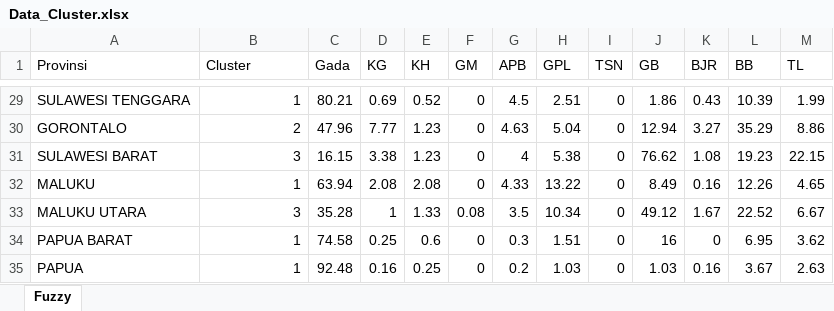
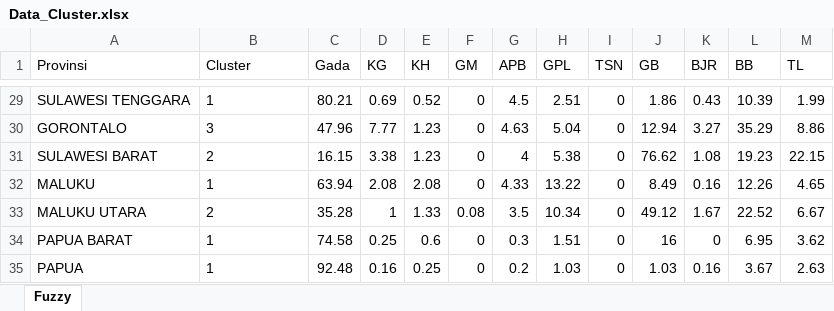
Before and after one commit to Zen-Rofiqy/STA1381-PSD, an Excel workbook: Tugas/Tugas Akhir/Data_Cluster.xlsx, sheet Fuzzy, drawn as a sheet; only a part is shown, gaps mark what is left out; values as stored, in another font and other column widths than the file's, no borders; the diff covers the shown part only; the diff names each change by its address in the sheet, - before the commit and + after, or states it on an @@ line.

```diff
--- a/Tugas/Tugas Akhir/Data_Cluster.xlsx (sheet Fuzzy)
+++ b/Tugas/Tugas Akhir/Data_Cluster.xlsx (sheet Fuzzy)
-B29 alignment: right
+B29 alignment: left
-B30 (Cluster): 2
+B30 (Cluster): 3
-B31 (Cluster): 3
+B31 (Cluster): 2
-B32 alignment: right
+B32 alignment: left
-B33 (Cluster): 3
+B33 (Cluster): 2
-B34:B35 alignment: right
+B34:B35 alignment: left
```
Also changed, not shown: 13 edited cells and cell formats elsewhere in this sheet, 3 other files.
